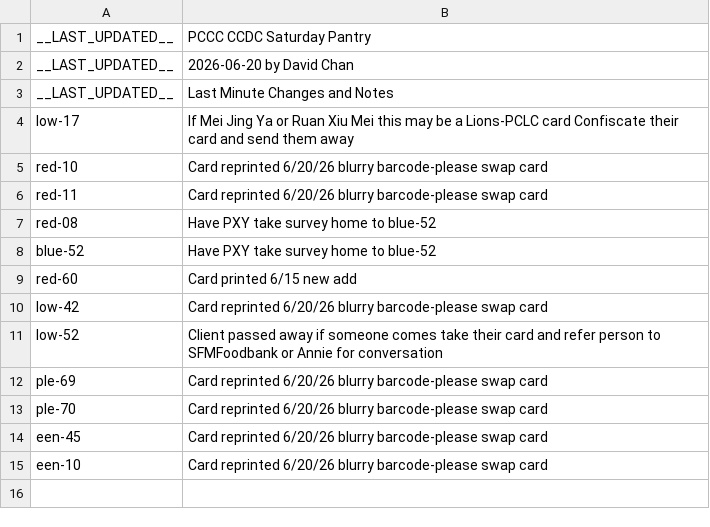
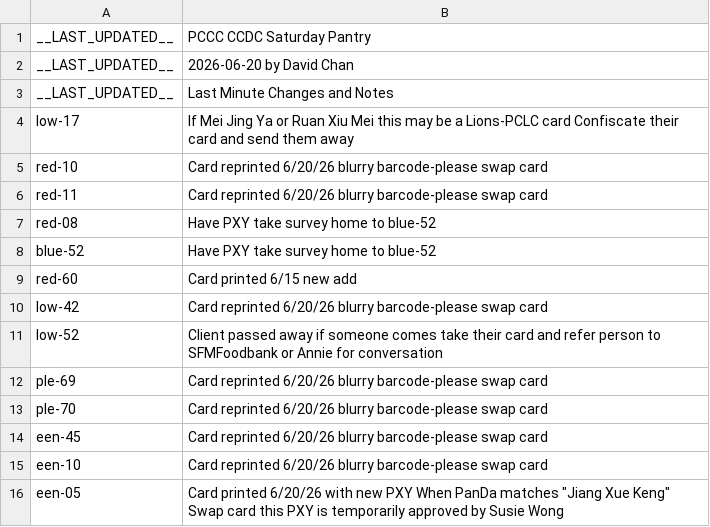
Before and after one commit to PCCSF-FOODPANTRY/PCCC-Cards, a CSV file: data.csv, drawn as a sheet; the diff names each change by its address in the sheet, - before the commit and + after, or states it on an @@ line.

Commit message:
Update data.csv with new entries and corrections

```diff
--- a/data.csv
+++ b/data.csv
+row 16: een-05 | Card printed 6/20/26 with new PXY When PanDa matches "Jiang Xue Keng" Swap card this PXY is temporarily approved by Susie Wong
```
